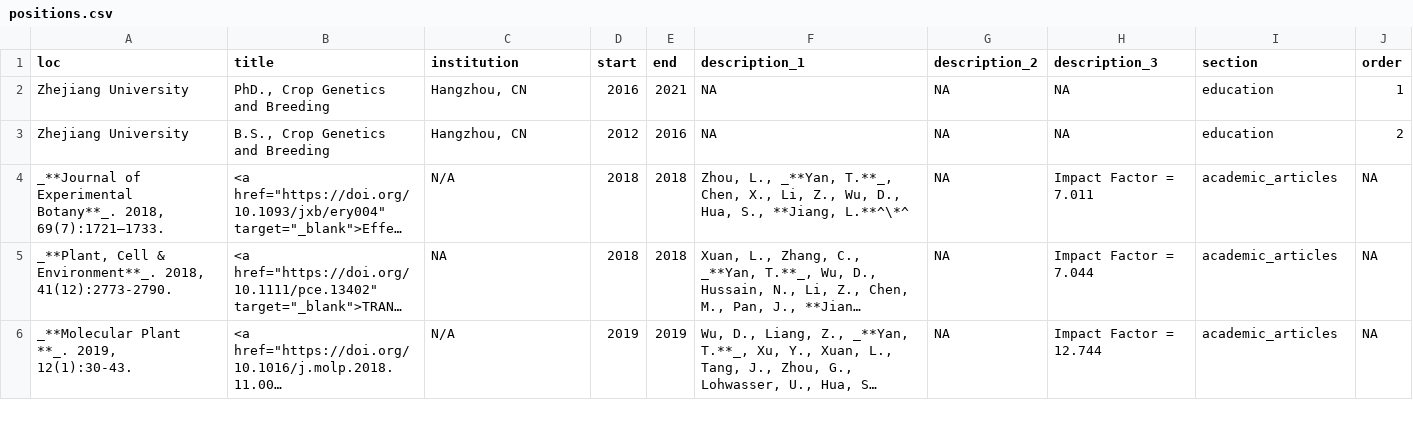
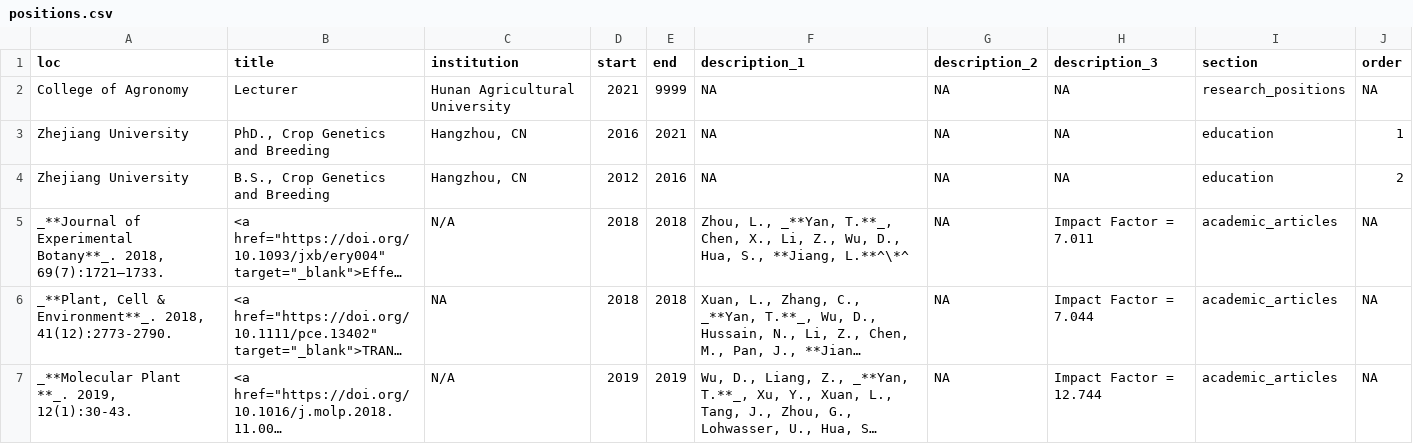
Before and after one commit to YTLogos/CV, a CSV file: positions.csv, drawn as a sheet; only a part is shown; long unchanged cells end in ….

```diff
--- a/positions.csv
+++ b/positions.csv
@@ -1,2 +1,3 @@
 loc,title,institution,start,end,description_1,description_2,description_3,section,order
+College of Agronomy,Lecturer,Hunan Agricultural University,2021,9999,NA,NA,NA,research_positions,NA
 Zhejiang University,"PhD., Crop Genetics and Breeding","Hangzhou, CN",2016,2021,NA,NA,NA,education,1
```
Also changed, not shown: 9 other files.
